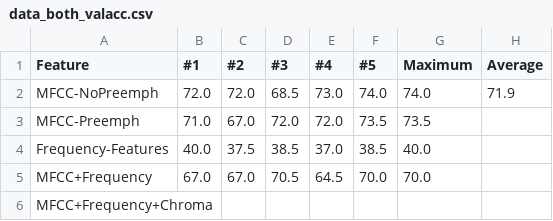
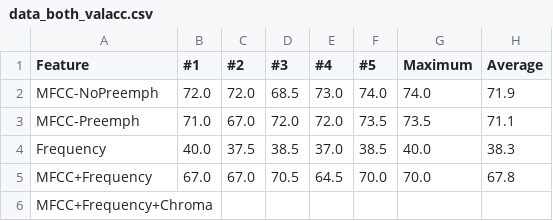
Before and after one commit to Samykolon/Master, a CSV file: graphs/language_and_feature/data_both_valacc.csv, drawn as a sheet.

```diff
--- a/graphs/language_and_feature/data_both_valacc.csv
+++ b/graphs/language_and_feature/data_both_valacc.csv
@@ -2,5 +2,5 @@ Feature,#1,#2,#3,#4,#5,Maximum,Average
 MFCC-NoPreemph,72.0,72.0,68.5,73.0,74.0,74.0,71.9
-MFCC-Preemph,71.0,67.0,72.0,72.0,73.5,73.5,
-Frequency-Features,40.0,37.5,38.5,37.0,38.5,40.0,
-MFCC+Frequency,67.0,67.0,70.5,64.5,70.0,70.0,
+MFCC-Preemph,71.0,67.0,72.0,72.0,73.5,73.5,71.1
+Frequency,40.0,37.5,38.5,37.0,38.5,40.0,38.3
+MFCC+Frequency,67.0,67.0,70.5,64.5,70.0,70.0,67.8
 MFCC+Frequency+Chroma,
```
Also changed, not shown: graphs/language_and_feature/data_eng_valacc.csv, graphs/language_and_feature/data_ger_valacc.csv, 6 other files.
